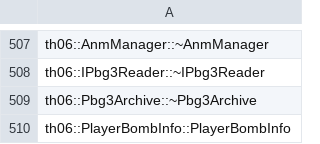
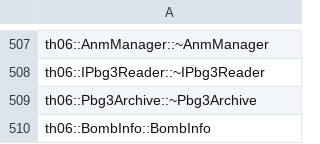
Before and after one commit to GensokyoClub/th06, a CSV file: config/implemented.csv, drawn as a sheet; only a part is shown, gaps mark what is left out.

```diff
--- a/config/implemented.csv
+++ b/config/implemented.csv
@@ -509,2 +509,2 @@ th06::IPbg3Reader::~IPbg3Reader
 th06::Pbg3Archive::~Pbg3Archive
-th06::PlayerBombInfo::PlayerBombInfo
+th06::BombInfo::BombInfo
```
Also changed, not shown: config/ghidra_ns_to_obj.csv, config/mapping.csv, 6 other files.
